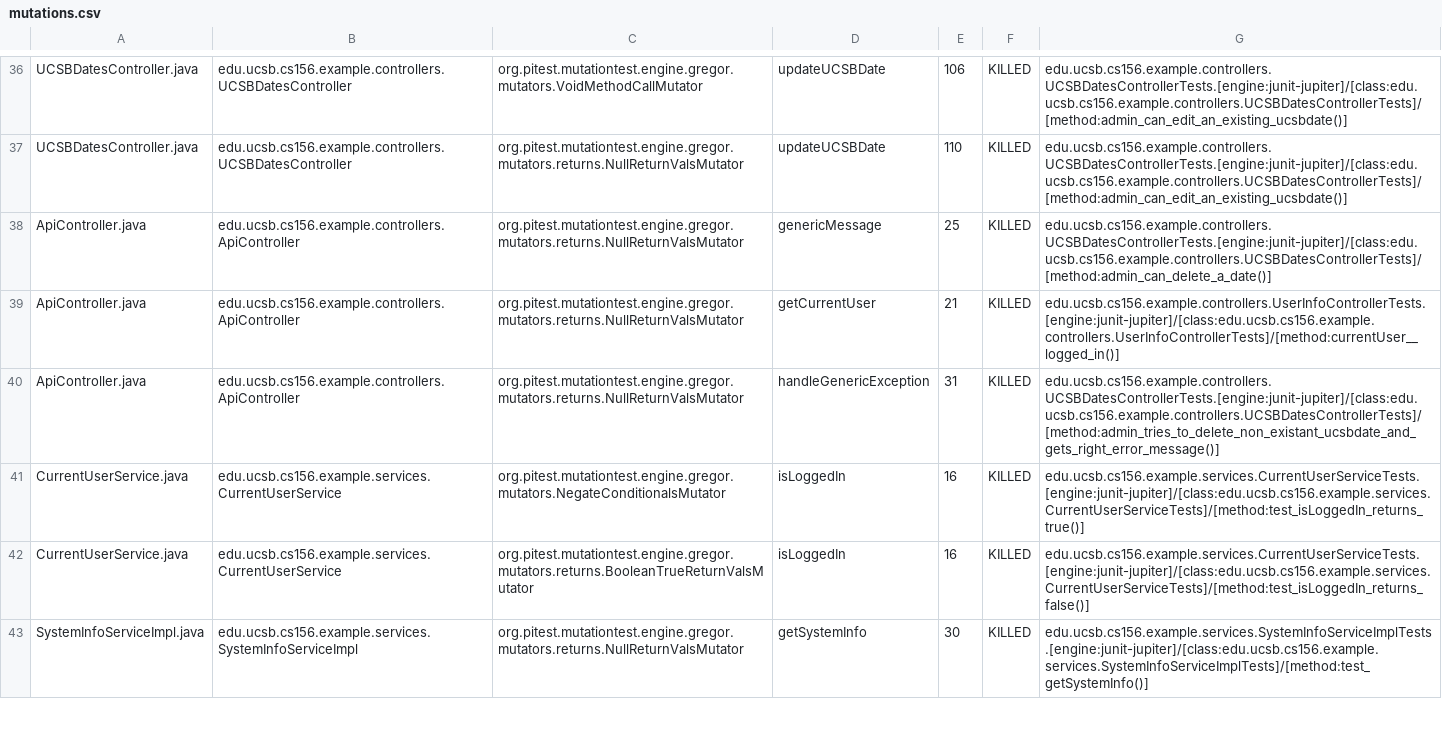
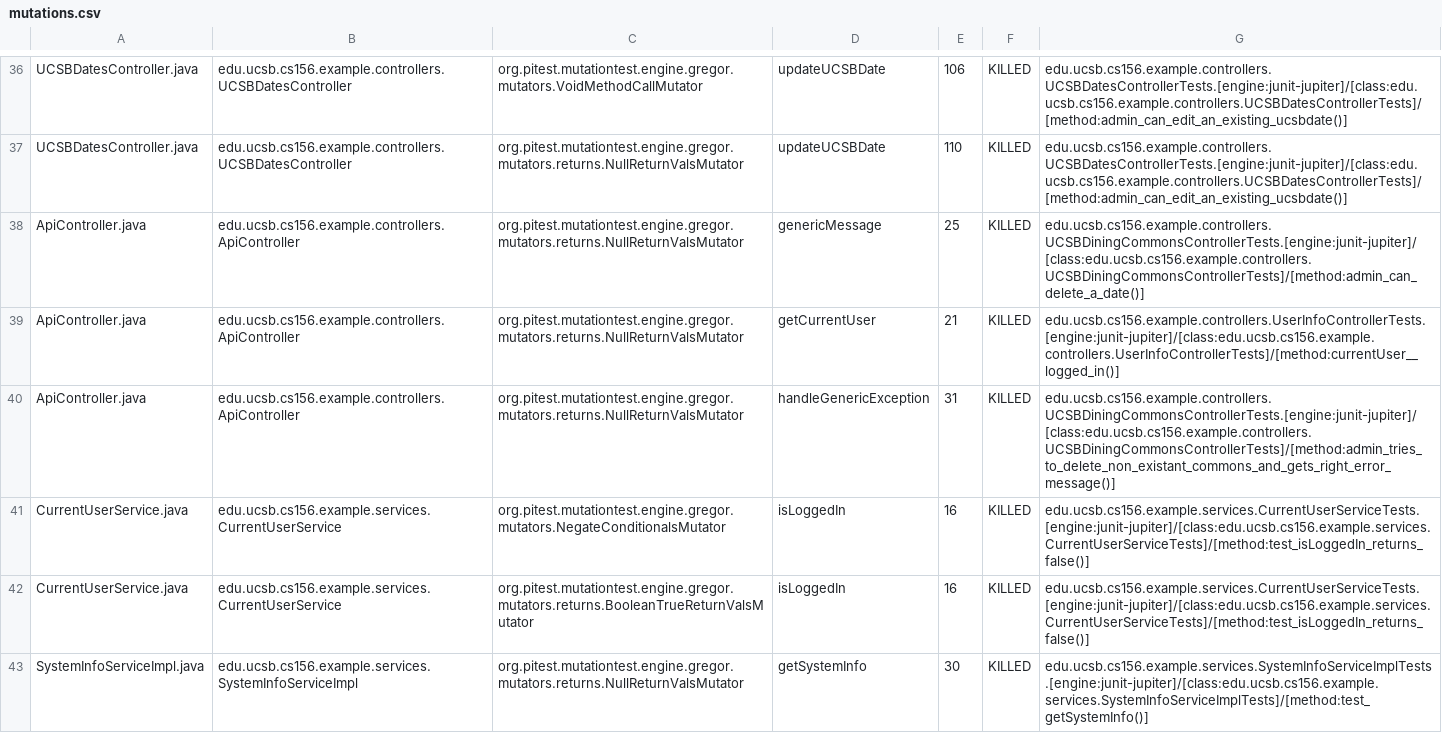
Before and after one commit to ucsb-cs156-f23/STARTER-team02, a CSV file: prs/385/pitest/mutations.csv, drawn as a sheet; only a part is shown, gaps mark what is left out.

Commit message:
Deploying to gh-pages from @ ucsb-cs156-f23/STARTER-team02@922685a1e9a01ff513cd9a5142fa67731ed36fa8 🚀

```diff
--- a/prs/385/pitest/mutations.csv
+++ b/prs/385/pitest/mutations.csv
@@ -37,6 +37,6 @@ UCSBDatesController.java,edu.ucsb.cs156.example.controllers.UCSBDatesController,
 UCSBDatesController.java,edu.ucsb.cs156.example.controllers.UCSBDatesController,org.pitest.mutationtest.engine.gregor.mutators.returns.NullReturnValsMutator,updateUCSBDate,110,KILLED,edu.ucsb.cs156.example.controllers.UCSBDatesControllerTests.[engine:junit-jupiter]/[class:edu.ucsb.cs156.example.controllers.UCSBDatesControllerTests]/[method:admin_can_edit_an_existing_ucsbdate()]
-ApiController.java,edu.ucsb.cs156.example.controllers.ApiController,org.pitest.mutationtest.engine.gregor.mutators.returns.NullReturnValsMutator,genericMessage,25,KILLED,edu.ucsb.cs156.example.controllers.UCSBDatesControllerTests.[engine:junit-jupiter]/[class:edu.ucsb.cs156.example.controllers.UCSBDatesControllerTests]/[method:admin_can_delete_a_date()]
+ApiController.java,edu.ucsb.cs156.example.controllers.ApiController,org.pitest.mutationtest.engine.gregor.mutators.returns.NullReturnValsMutator,genericMessage,25,KILLED,edu.ucsb.cs156.example.controllers.UCSBDiningCommonsControllerTests.[engine:junit-jupiter]/[class:edu.ucsb.cs156.example.controllers.UCSBDiningCommonsControllerTests]/[method:admin_can_delete_a_date()]
 ApiController.java,edu.ucsb.cs156.example.controllers.ApiController,org.pitest.mutationtest.engine.gregor.mutators.returns.NullReturnValsMutator,getCurrentUser,21,KILLED,edu.ucsb.cs156.example.controllers.UserInfoControllerTests.[engine:junit-jupiter]/[class:edu.ucsb.cs156.example.controllers.UserInfoControllerTests]/[method:currentUser__logged_in()]
-ApiController.java,edu.ucsb.cs156.example.controllers.ApiController,org.pitest.mutationtest.engine.gregor.mutators.returns.NullReturnValsMutator,handleGenericException,31,KILLED,edu.ucsb.cs156.example.controllers.UCSBDatesControllerTests.[engine:junit-jupiter]/[class:edu.ucsb.cs156.example.controllers.UCSBDatesControllerTests]/[method:admin_tries_to_delete_non_existant_ucsbdate_and_gets_right_error_message()]
-CurrentUserService.java,edu.ucsb.cs156.example.services.CurrentUserService,org.pitest.mutationtest.engine.gregor.mutators.NegateConditionalsMutator,isLoggedIn,16,KILLED,edu.ucsb.cs156.example.services.CurrentUserServiceTests.[engine:junit-jupiter]/[class:edu.ucsb.cs156.example.services.CurrentUserServiceTests]/[method:test_isLoggedIn_returns_true()]
+ApiController.java,edu.ucsb.cs156.example.controllers.ApiController,org.pitest.mutationtest.engine.gregor.mutators.returns.NullReturnValsMutator,handleGenericException,31,KILLED,edu.ucsb.cs156.example.controllers.UCSBDiningCommonsControllerTests.[engine:junit-jupiter]/[class:edu.ucsb.cs156.example.controllers.UCSBDiningCommonsControllerTests]/[method:admin_tries_to_delete_non_existant_commons_and_gets_right_error_message()]
+CurrentUserService.java,edu.ucsb.cs156.example.services.CurrentUserService,org.pitest.mutationtest.engine.gregor.mutators.NegateConditionalsMutator,isLoggedIn,16,KILLED,edu.ucsb.cs156.example.services.CurrentUserServiceTests.[engine:junit-jupiter]/[class:edu.ucsb.cs156.example.services.CurrentUserServiceTests]/[method:test_isLoggedIn_returns_false()]
 CurrentUserService.java,edu.ucsb.cs156.example.services.CurrentUserService,org.pitest.mutationtest.engine.gregor.mutators.returns.BooleanTrueReturnValsMutator,isLoggedIn,16,KILLED,edu.ucsb.cs156.example.services.CurrentUserServiceTests.[engine:junit-jupiter]/[class:edu.ucsb.cs156.example.services.CurrentUserServiceTests]/[method:test_isLoggedIn_returns_false()]
```
Also changed, not shown: 11 other files.
